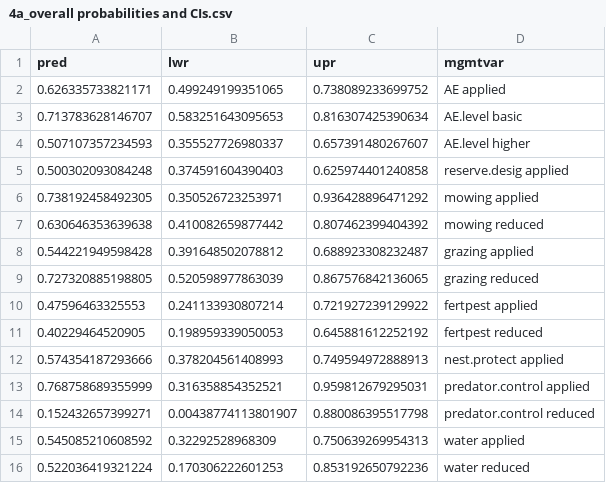
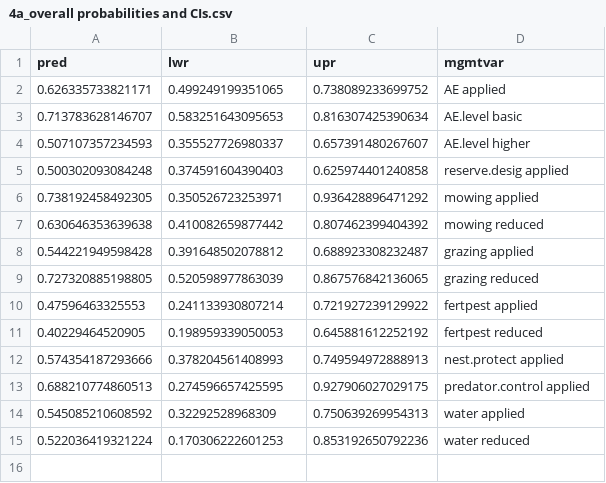
Before and after one commit to samfranks/eu_meadow_birds, a CSV file: output/4a_overall probabilities and CIs.csv, drawn as a sheet; removed rows and columns are numbered as before the commit, all else as after; the diff names each change by its address in the sheet, - before the commit and + after, or states it on an @@ line.

```diff
--- a/output/4a_overall probabilities and CIs.csv
+++ b/output/4a_overall probabilities and CIs.csv
-row 13: 0.768758689355999 | 0.316358854352521 | 0.959812679295031 | predator.control applied
-row 14: 0.152432657399271 | 0.00438774113801907 | 0.880086395517798 | predator.control reduced
+row 13: 0.688210774860513 | 0.274596657425595 | 0.927906027029175 | predator.control applied
```
Also changed, not shown: output/0a_overall parameter table.csv, output/0a_overall probabilities and CIs.csv, 51 other files.
